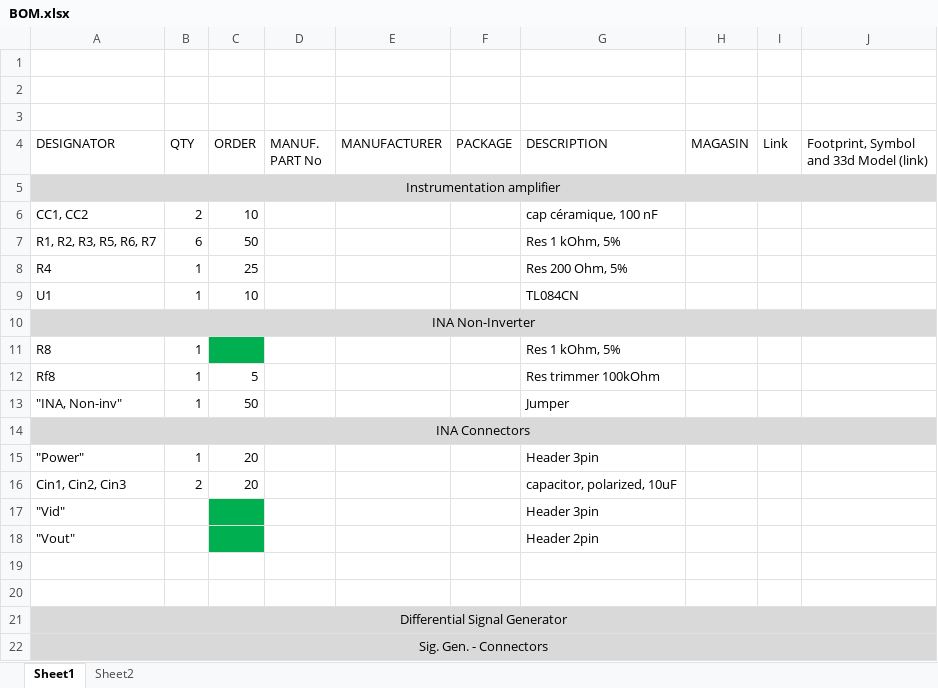
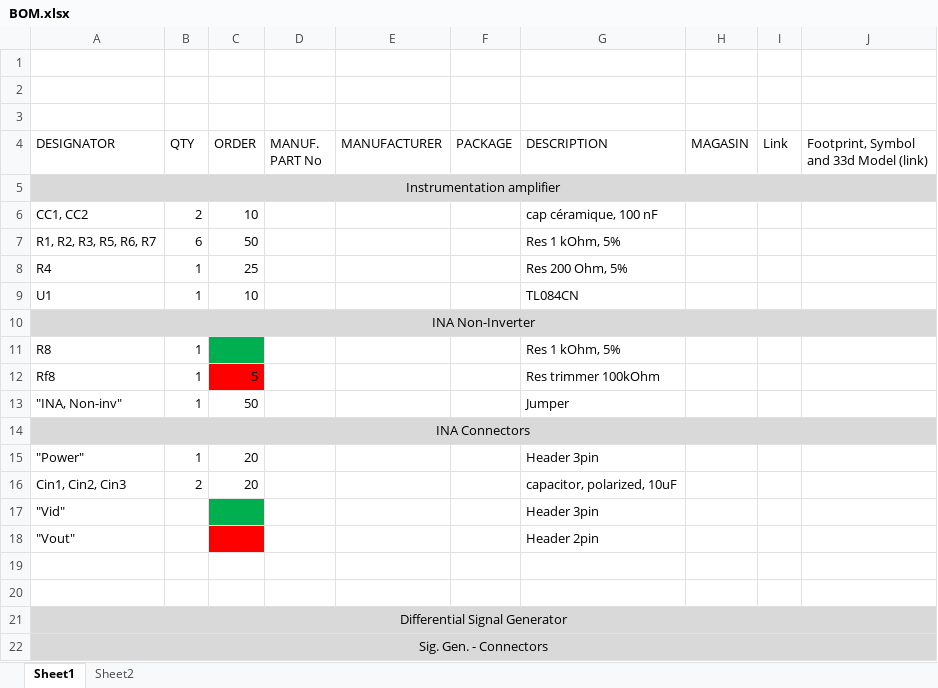
Before and after one commit to PhilippeGRLX/Instrumentation-Amplifier-Test-Bench-with-Microcontroller-Based-Differential-Signal-Generator, an Excel workbook: hardware/BOM.xlsx, sheet Sheet1, drawn as a sheet; only a part is shown; values as stored, in another font and other column widths than the file's, no borders; the diff names each change by its address in the sheet, - before the commit and + after, or states it on an @@ line.

```diff
--- a/hardware/BOM.xlsx (sheet Sheet1)
+++ b/hardware/BOM.xlsx (sheet Sheet1)
-C12 fill: none
+C12 fill: #FF0000
-C18 fill: #00B050
+C18 fill: #FF0000
```
Also changed, not shown: 2 other files.
